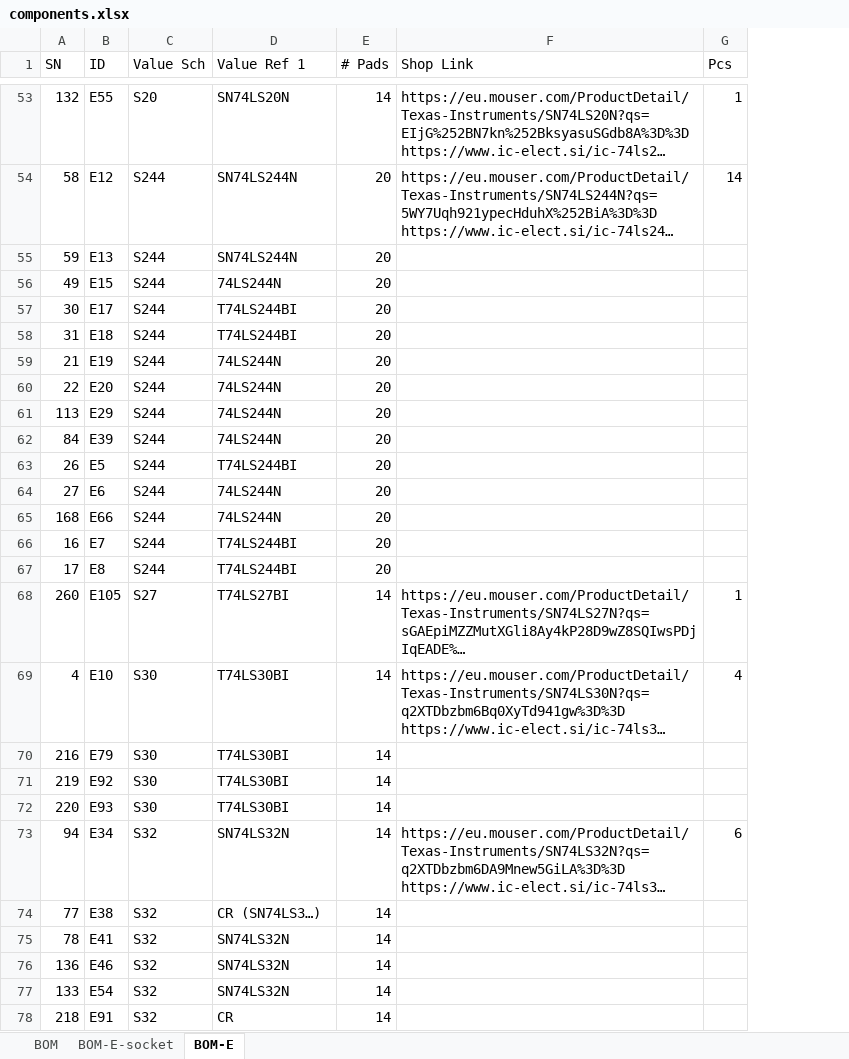
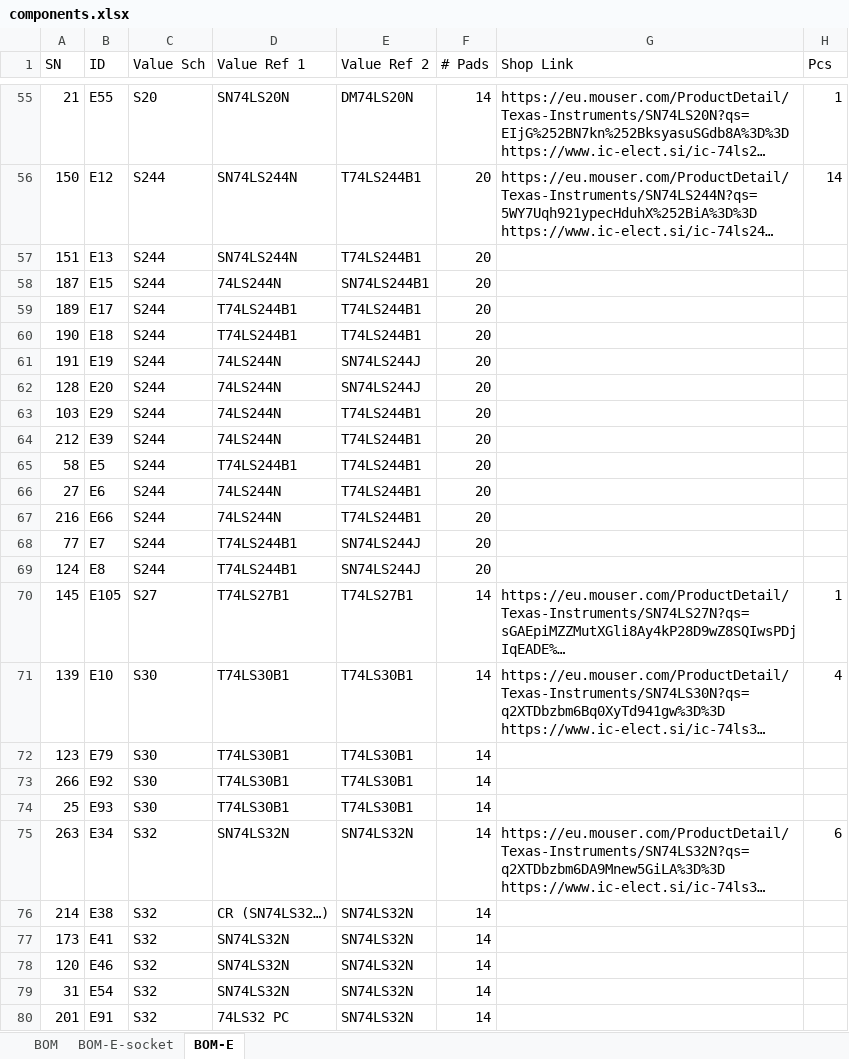
Before and after one commit to OddbitCoder/Partner40, an Excel workbook: sch/components.xlsx, sheet BOM-E, drawn as a sheet; only a part is shown, gaps mark what is left out; long unchanged cells end in …; values as stored, in another font and other column widths than the file's, no borders; addresses are those after the commit; the diff covers the shown part only; the diff names each change by its address in the sheet, - before the commit and + after, or states it on an @@ line.

```diff
--- a/sch/components.xlsx (sheet BOM-E)
+++ b/sch/components.xlsx (sheet BOM-E)
+column E (Value Ref 2), rows 55-80: DM74LS20N | T74LS244B1 | T74LS244B1 | SN74LS244B1 | T74LS244B1 | T74LS244B1 | SN74LS244J | SN74LS244J | T74LS244B1 | T74LS244B1 | T74LS244B1 | T74LS244B1 | T74LS244B1 | SN74LS244J | SN74LS244J | T74LS27B1 | T74LS30B1 | T74LS30B1 | T74LS30B1 | T74LS30B1 | SN74LS32N | SN74LS32N | SN74LS32N | SN74LS32N | SN74LS32N | SN74LS32N
-A55 (SN): 132
+A55 (SN): 21
-A56 (SN): 58
+A56 (SN): 150
-A57 (SN): 59
+A57 (SN): 151
-A58 (SN): 49
+A58 (SN): 187
-A59 (SN): 30
+A59 (SN): 189
-D59:D60 (Value Ref 1): T74LS244BI
+D59:D60 (Value Ref 1): T74LS244B1
-A60 (SN): 31
+A60 (SN): 190
-A61 (SN): 21
+A61 (SN): 191
-A62 (SN): 22
+A62 (SN): 128
-A63 (SN): 113
+A63 (SN): 103
-A64 (SN): 84
+A64 (SN): 212
-A65 (SN): 26
+A65 (SN): 58
-D65 (Value Ref 1): T74LS244BI
+D65 (Value Ref 1): T74LS244B1
-A67 (SN): 168
+A67 (SN): 216
-A68 (SN): 16
+A68 (SN): 77
-D68:D69 (Value Ref 1): T74LS244BI
+D68:D69 (Value Ref 1): T74LS244B1
-A69 (SN): 17
+A69 (SN): 124
-A70 (SN): 260
+A70 (SN): 145
-D70 (Value Ref 1): T74LS27BI
+D70 (Value Ref 1): T74LS27B1
-A71 (SN): 4
+A71 (SN): 139
-D71:D74 (Value Ref 1): T74LS30BI
+D71:D74 (Value Ref 1): T74LS30B1
-A72 (SN): 216
+A72 (SN): 123
-A73 (SN): 219
+A73 (SN): 266
-A74 (SN): 220
+A74 (SN): 25
-A75 (SN): 94
+A75 (SN): 263
-A76 (SN): 77
+A76 (SN): 214
-D76 (Value Ref 1): CR (SN74LS3…)
+D76 (Value Ref 1): CR (SN74LS32…)
-A77 (SN): 78
+A77 (SN): 173
-A78 (SN): 136
+A78 (SN): 120
-A79 (SN): 133
+A79 (SN): 31
-A80 (SN): 218
+A80 (SN): 201
-D80 (Value Ref 1): CR
+D80 (Value Ref 1): 74LS32 PC
```
Also changed, not shown: 3 added rows, 3 removed rows, 82 edited cells and cell formats elsewhere in this sheet, sheet BOM.
